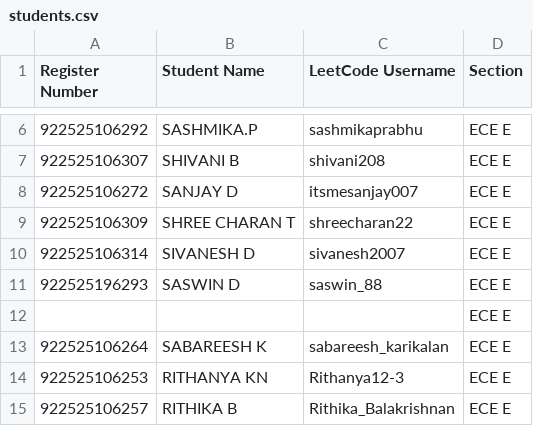
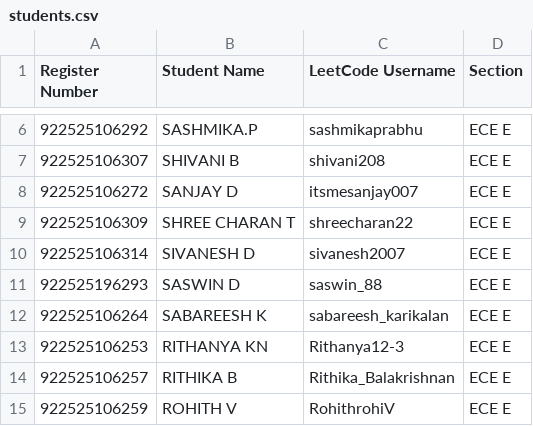
Before and after one commit to sabareesh2008/ECE-DEPARTMENT-coding-skills-tracker, a CSV file: students.csv, drawn as a sheet; only a part is shown, gaps mark what is left out; the shorter side is filled out with more unchanged rows.

```diff
--- a/students.csv
+++ b/students.csv
@@ -11,3 +11,2 @@
 922525196293,SASWIN D,saswin_88,ECE E
-,,,ECE E
 922525106264,SABAREESH K,sabareesh_karikalan,ECE E
```
Also changed, not shown: History.csv, LiveData.csv, 12 other files.
